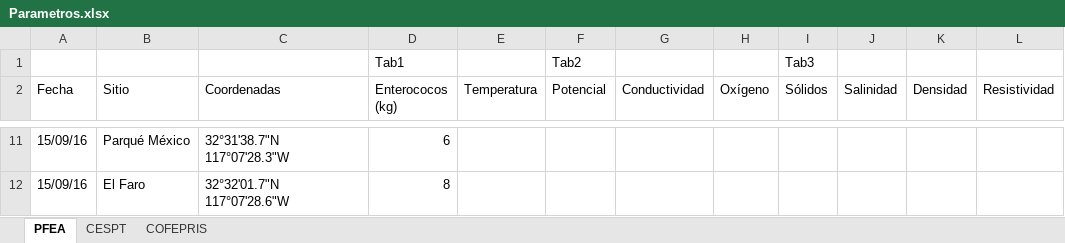
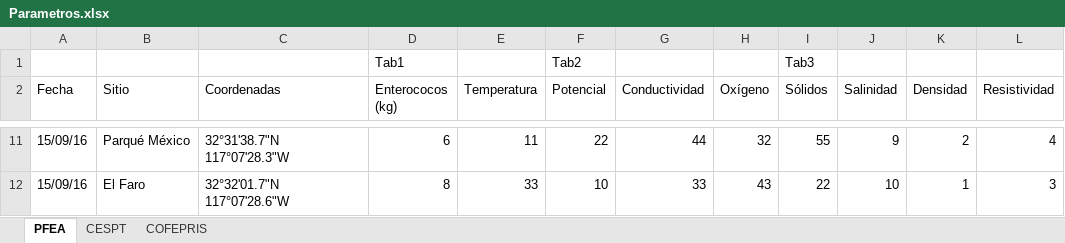
Before and after one commit to dwadevskobe/TJ-Water, an Excel workbook: Parametros.xlsx, sheet PFEA, drawn as a sheet; only a part is shown, gaps mark what is left out; values as stored, in another font and other column widths than the file's, no borders; the diff covers the shown part only; the diff names each change by its address in the sheet, - before the commit and + after, or states it on an @@ line.

```diff
--- a/Parametros.xlsx (sheet PFEA)
+++ b/Parametros.xlsx (sheet PFEA)
-E11 (Temperatura): (empty)
+E11 (Temperatura): 11
-F11 (Potencial): (empty)
+F11 (Potencial): 22
-G11 (Conductividad): (empty)
+G11 (Conductividad): 44
-H11 (Oxígeno): (empty)
+H11 (Oxígeno): 32
-I11 (Sólidos): (empty)
+I11 (Sólidos): 55
-J11 (Salinidad): (empty)
+J11 (Salinidad): 9
-K11 (Densidad): (empty)
+K11 (Densidad): 2
-L11 (Resistividad): (empty)
+L11 (Resistividad): 4
-E12 (Temperatura): (empty)
+E12 (Temperatura): 33
-F12 (Potencial): (empty)
+F12 (Potencial): 10
-G12 (Conductividad): (empty)
+G12 (Conductividad): 33
-H12 (Oxígeno): (empty)
+H12 (Oxígeno): 43
-I12 (Sólidos): (empty)
+I12 (Sólidos): 22
-J12 (Salinidad): (empty)
+J12 (Salinidad): 10
-K12 (Densidad): (empty)
+K12 (Densidad): 1
-L12 (Resistividad): (empty)
+L12 (Resistividad): 3
```
Also changed, not shown: 64 edited cells elsewhere in this sheet.
